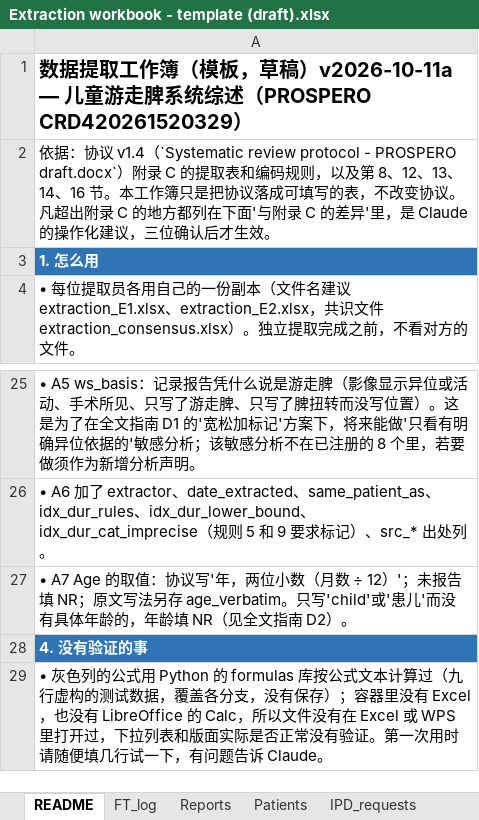
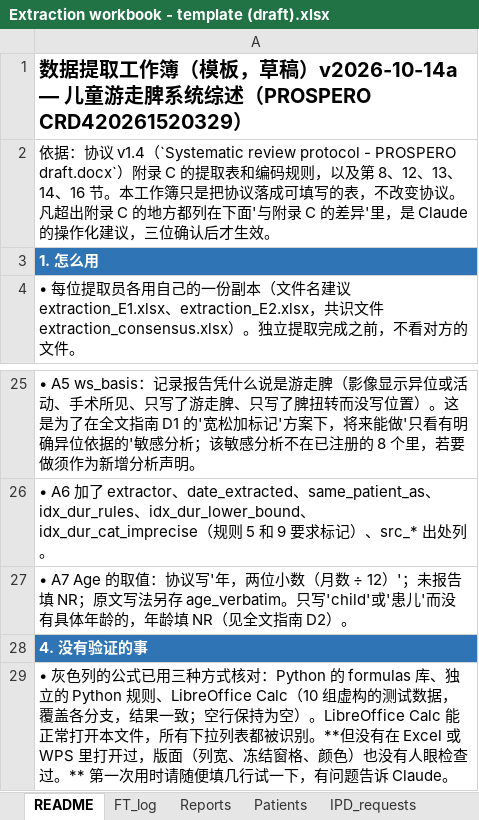
Before and after one commit to hthien76413-dotcom/Spleen, an Excel workbook: Extraction workbook - template (draft).xlsx, sheet README, drawn as a sheet; only a part is shown, gaps mark what is left out; values as stored, in another font and other column widths than the file's, no borders; the diff names each change by its address in the sheet, - before the commit and + after, or states it on an @@ line.

```diff
--- a/Extraction workbook - template (draft).xlsx (sheet README)
+++ b/Extraction workbook - template (draft).xlsx (sheet README)
-A1: …，草稿）v2026-10-11a — 儿童游…
+A1: …，草稿）v2026-10-14a — 儿童游…
-A29: …列的公式用 Python 的 formulas 库按公式文本计算过（九行虚构的测试数据，覆盖各分支，没有保存）；容器里没有 Excel，也没有 LibreOffice 的 Calc，所以文件没有在 Excel 或 WPS 里打开过，下拉列表和版面实际是否正常没有验证。第一次用…
+A29: …列的公式已用三种方式核对：Python 的 formulas 库、独立的 Python 规则、LibreOffice Calc（10 组虚构的测试数据，覆盖各分支，结果一致；空行保持为空）。LibreOffice Calc 能正常打开本文件，所有下拉列表都被识别。**但没有在 Excel 或 WPS 里打开过，版面（列宽、冻结窗格、颜色）也没有人眼检查过。** 第一次用…
```
Also changed, not shown: 12 other files.
